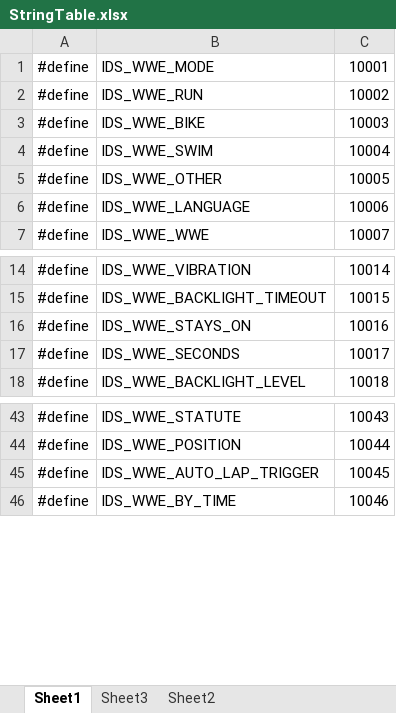
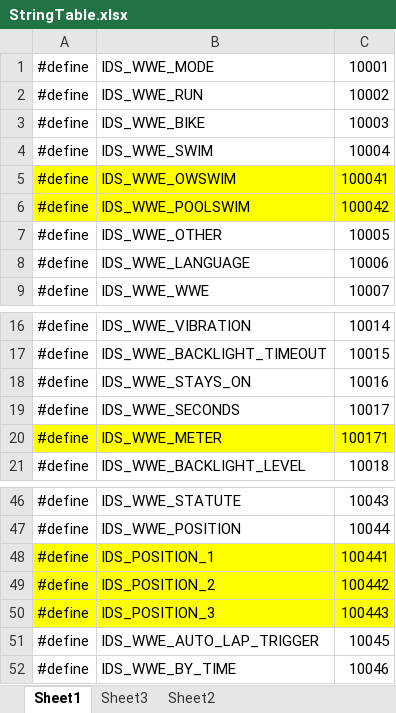
Before and after one commit to zmdyemwp/w10_Settings, an Excel workbook: Settings/StringTable.xlsx, sheet Sheet1, drawn as a sheet; only a part is shown, gaps mark what is left out; values as stored, in another font and other column widths than the file's, no borders; the diff names each change by its address in the sheet, - before the commit and + after, or states it on an @@ line.

```diff
--- a/Settings/StringTable.xlsx (sheet Sheet1)
+++ b/Settings/StringTable.xlsx (sheet Sheet1)
+row 5: #define | IDS_WWE_OWSWIM | 100041
+row 6: #define | IDS_WWE_POOLSWIM | 100042
+row 20: #define | IDS_WWE_METER | 100171
+row 48: #define | IDS_POSITION_1 | 100441
+row 49: #define | IDS_POSITION_2 | 100442
+row 50: #define | IDS_POSITION_3 | 100443
```
Also changed, not shown: 6 other files.
